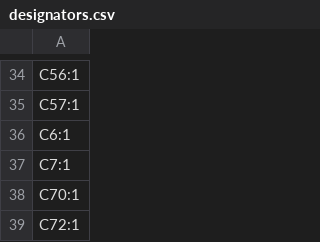
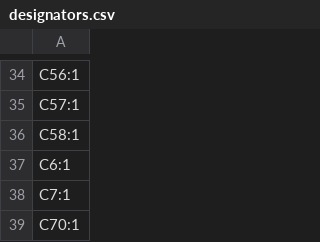
Before and after one commit to agkaminski/ZAK181, a CSV file: kicad/production/designators.csv, drawn as a sheet; only a part is shown, gaps mark what is left out; the shorter side is filled out with more unchanged rows.

```diff
--- a/kicad/production/designators.csv
+++ b/kicad/production/designators.csv
@@ -35,2 +35,3 @@ C56:1
 C57:1
+C58:1
 C6:1
```
Also changed, not shown: kicad/production/bom.csv, kicad/production/positions.csv, 15 other files.
